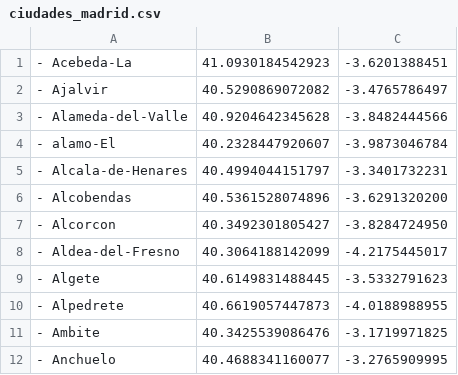
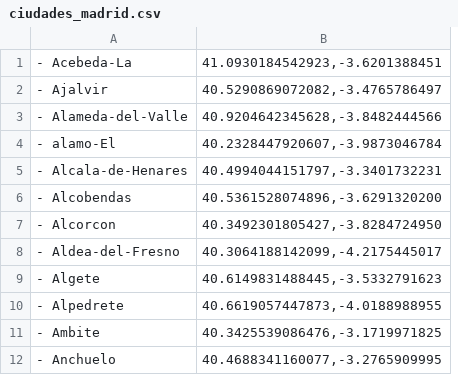
Before and after one commit to Alvaro-Dans/Inteligencia-Artificial, a CSV file: ciudades_madrid.csv, drawn as a sheet; only a part is shown; removed rows and columns are numbered as before the commit, all else as after; the diff names each change by its address in the sheet, - before the commit and + after, or states it on an @@ line.

Commit message:
change format

```diff
--- a/ciudades_madrid.csv
+++ b/ciudades_madrid.csv
-column B, rows 1-12: 41.0930184542923 | 40.5290869072082 | 40.9204642345628 | 40.2328447920607 | 40.4994044151797 | 40.5361528074896 | 40.3492301805427 | 40.3064188142099 | 40.6149831488445 | 40.6619057447873 | 40.3425539086476 | 40.4688341160077
-column C, rows 1-12: -3.6201388451 | -3.4765786497 | -3.8482444566 | -3.9873046784 | -3.3401732231 | -3.6291320200 | -3.8284724950 | -4.2175445017 | -3.5332791623 | -4.0188988955 | -3.1719971825 | -3.2765909995
+column B, rows 1-12: 41.0930184542923,-3.6201388451 | 40.5290869072082,-3.4765786497 | 40.9204642345628,-3.8482444566 | 40.2328447920607,-3.9873046784 | 40.4994044151797,-3.3401732231 | 40.5361528074896,-3.6291320200 | 40.3492301805427,-3.8284724950 | 40.3064188142099,-4.2175445017 | 40.6149831488445,-3.5332791623 | 40.6619057447873,-4.0188988955 | 40.3425539086476,-3.1719971825 | 40.4688341160077,-3.2765909995
```
